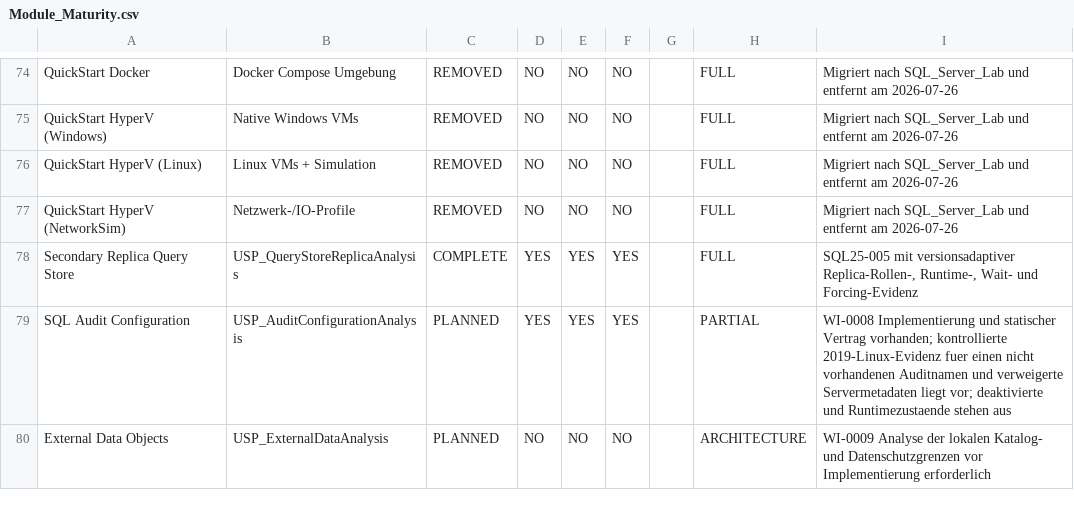
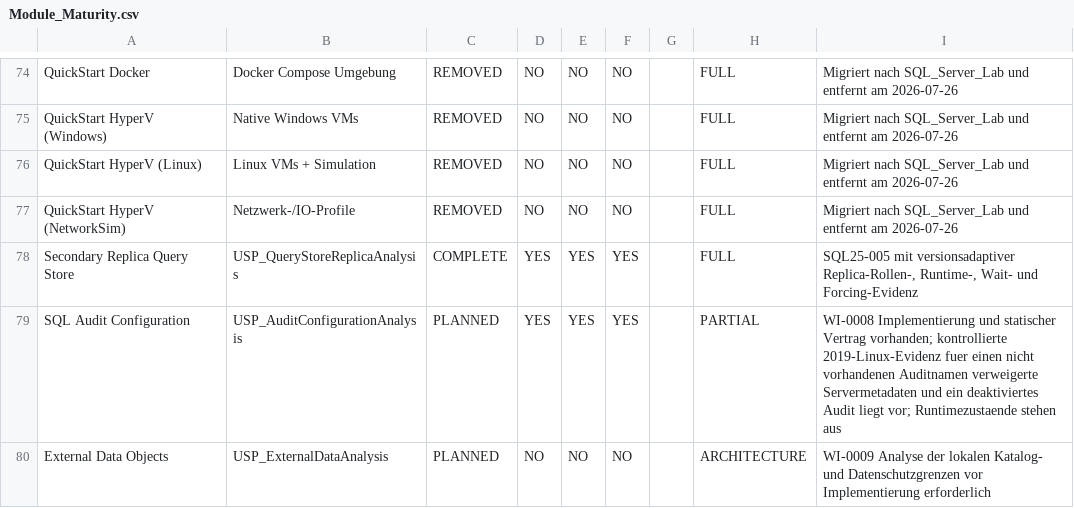
Before and after one commit to gecompat/SQL_Server_Analyze, a CSV file: Metadata/Inventory/Module_Maturity.csv, drawn as a sheet; only a part is shown, gaps mark what is left out.

Commit message:
test: cover disabled audit configuration

```diff
--- a/Metadata/Inventory/Module_Maturity.csv
+++ b/Metadata/Inventory/Module_Maturity.csv
@@ -78,3 +78,3 @@ QuickStart HyperV (NetworkSim),Netzwerk-/IO-Profile,REMOVED,NO,NO,NO,,FULL,Migri
 Secondary Replica Query Store,USP_QueryStoreReplicaAnalysis,COMPLETE,YES,YES,YES,,FULL,"SQL25-005 mit versionsadaptiver Replica-Rollen-, Runtime-, Wait- und Forcing-Evidenz"
-SQL Audit Configuration,USP_AuditConfigurationAnalysis,PLANNED,YES,YES,YES,,PARTIAL,WI-0008 Implementierung und statischer Vertrag vorhanden; kontrollierte 2019-Linux-Evidenz fuer einen nicht vorhandenen Auditnamen und verweigerte Servermetadaten liegt vor; deaktivierte und Runtimezustaende stehen aus
+SQL Audit Configuration,USP_AuditConfigurationAnalysis,PLANNED,YES,YES,YES,,PARTIAL,WI-0008 Implementierung und statischer Vertrag vorhanden; kontrollierte 2019-Linux-Evidenz fuer einen nicht vorhandenen Auditnamen verweigerte Servermetadaten und ein deaktiviertes Audit liegt vor; Runtimezustaende stehen aus
 External Data Objects,USP_ExternalDataAnalysis,PLANNED,NO,NO,NO,,ARCHITECTURE,WI-0009 Analyse der lokalen Katalog- und Datenschutzgrenzen vor Implementierung erforderlich
```
Also changed, not shown: Metadata/Quality/Future_Enhancement_Backlog.csv, Metadata/Quality/Implementation_Status.csv, 4 other files.
